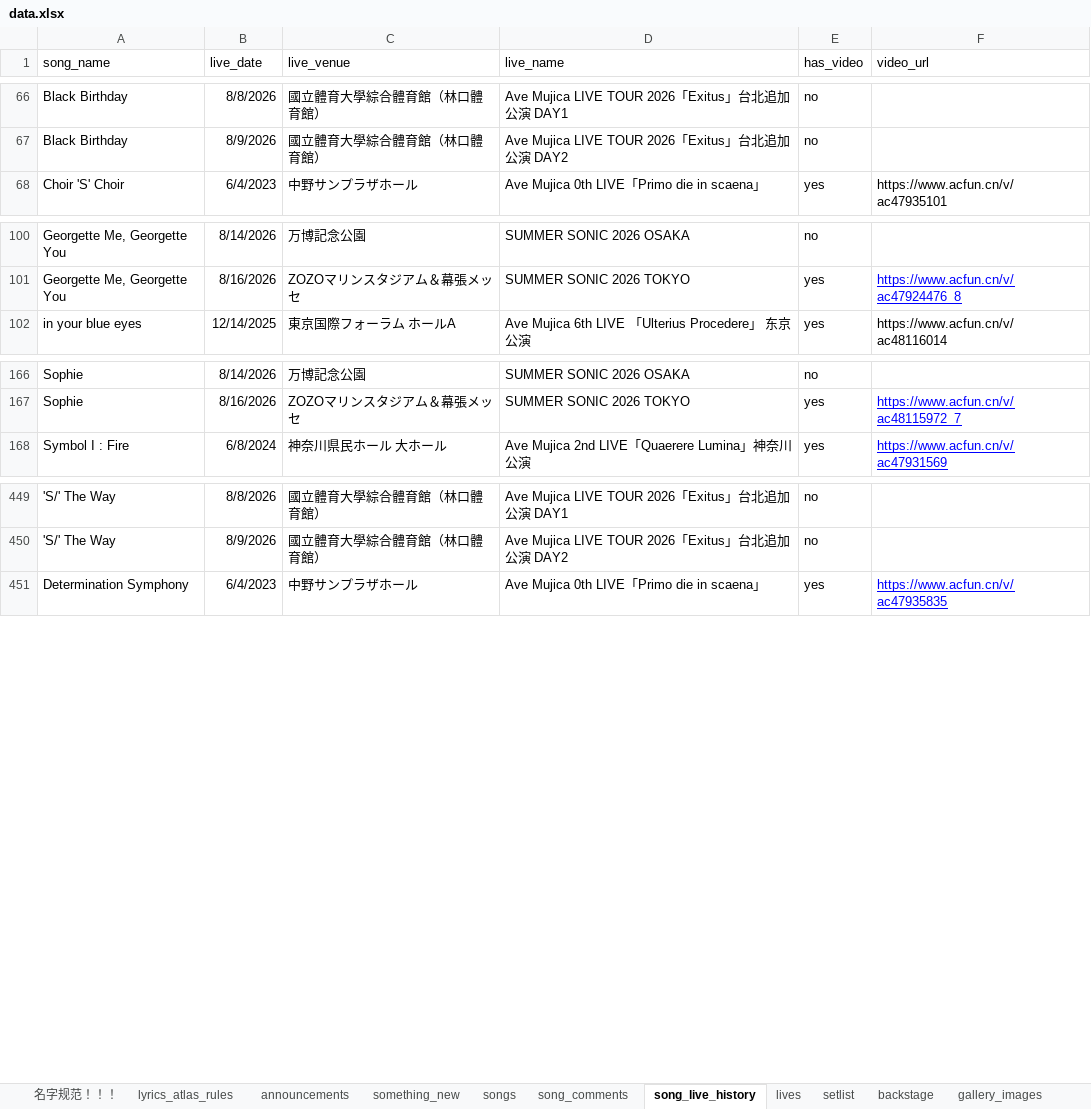
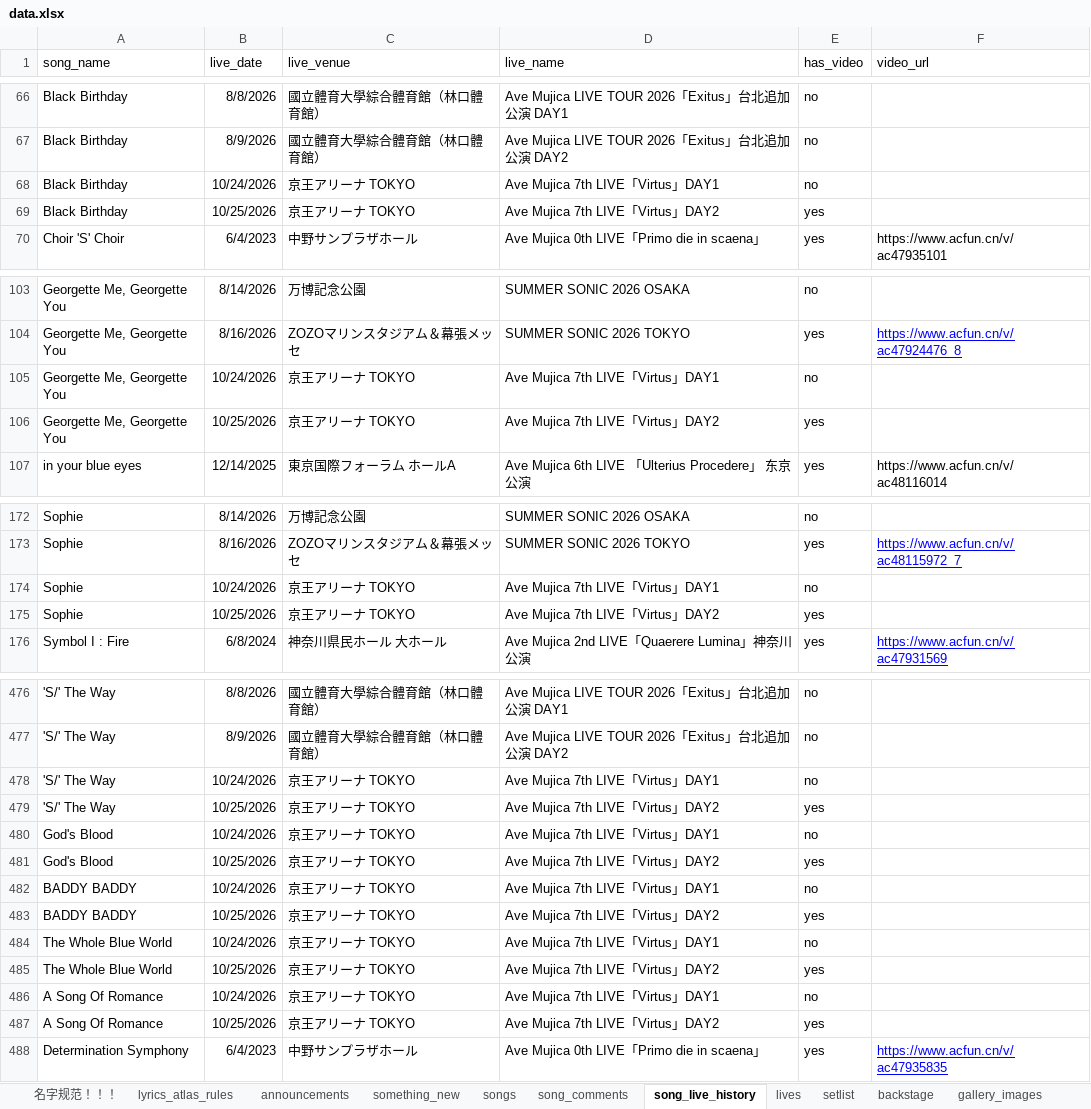
Before and after one commit to yuminle159/MujicaTimeLineWeb, an Excel workbook: _data/data.xlsx, sheet song_live_history, drawn as a sheet; only a part is shown, gaps mark what is left out; values as stored, in another font and other column widths than the file's, no borders; the diff covers the shown part only; the diff names each change by its address in the sheet, - before the commit and + after, or states it on an @@ line.

```diff
--- a/_data/data.xlsx (sheet song_live_history)
+++ b/_data/data.xlsx (sheet song_live_history)
+row 68: Black Birthday | 10/24/2026 | 京王アリーナ TOKYO | Ave Mujica 7th LIVE「Virtus」DAY1 | no
+row 69: Black Birthday | 10/25/2026 | 京王アリーナ TOKYO | Ave Mujica 7th LIVE「Virtus」DAY2 | yes
+row 105: Georgette Me, Georgette You | 10/24/2026 | 京王アリーナ TOKYO | Ave Mujica 7th LIVE「Virtus」DAY1 | no
+row 106: Georgette Me, Georgette You | 10/25/2026 | 京王アリーナ TOKYO | Ave Mujica 7th LIVE「Virtus」DAY2 | yes
+row 174: Sophie | 10/24/2026 | 京王アリーナ TOKYO | Ave Mujica 7th LIVE「Virtus」DAY1 | no
+row 175: Sophie | 10/25/2026 | 京王アリーナ TOKYO | Ave Mujica 7th LIVE「Virtus」DAY2 | yes
+row 478: 'S/' The Way | 10/24/2026 | 京王アリーナ TOKYO | Ave Mujica 7th LIVE「Virtus」DAY1 | no
+row 479: 'S/' The Way | 10/25/2026 | 京王アリーナ TOKYO | Ave Mujica 7th LIVE「Virtus」DAY2 | yes
+row 480: God's Blood | 10/24/2026 | 京王アリーナ TOKYO | Ave Mujica 7th LIVE「Virtus」DAY1 | no
+row 481: God's Blood | 10/25/2026 | 京王アリーナ TOKYO | Ave Mujica 7th LIVE「Virtus」DAY2 | yes
+row 482: BADDY BADDY | 10/24/2026 | 京王アリーナ TOKYO | Ave Mujica 7th LIVE「Virtus」DAY1 | no
+row 483: BADDY BADDY | 10/25/2026 | 京王アリーナ TOKYO | Ave Mujica 7th LIVE「Virtus」DAY2 | yes
+row 484: The Whole Blue World | 10/24/2026 | 京王アリーナ TOKYO | Ave Mujica 7th LIVE「Virtus」DAY1 | no
+row 485: The Whole Blue World | 10/25/2026 | 京王アリーナ TOKYO | Ave Mujica 7th LIVE「Virtus」DAY2 | yes
+row 486: A Song Of Romance | 10/24/2026 | 京王アリーナ TOKYO | Ave Mujica 7th LIVE「Virtus」DAY1 | no
+row 487: A Song Of Romance | 10/25/2026 | 京王アリーナ TOKYO | Ave Mujica 7th LIVE「Virtus」DAY2 | yes
```
Also changed, not shown: 21 added rows elsewhere in this sheet, sheet setlist, sheet something_new, sheet songs, sheet song_comments, 17 other files.
